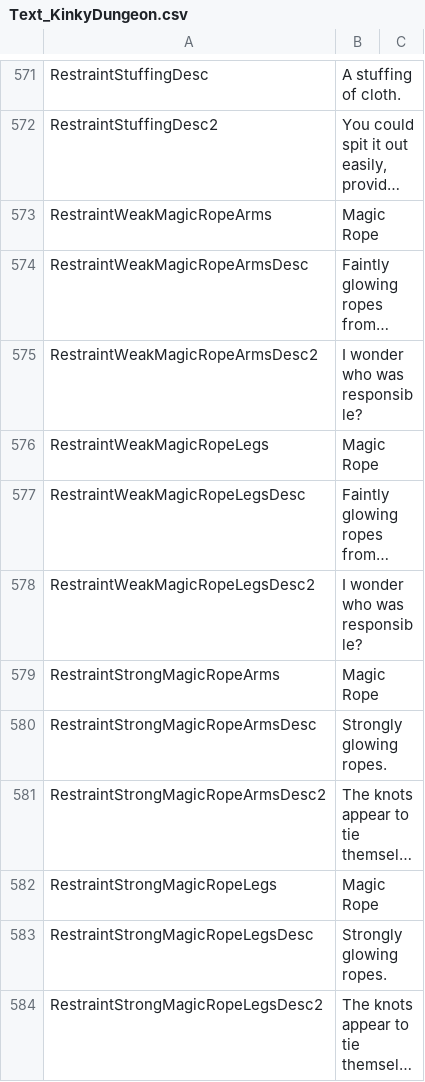
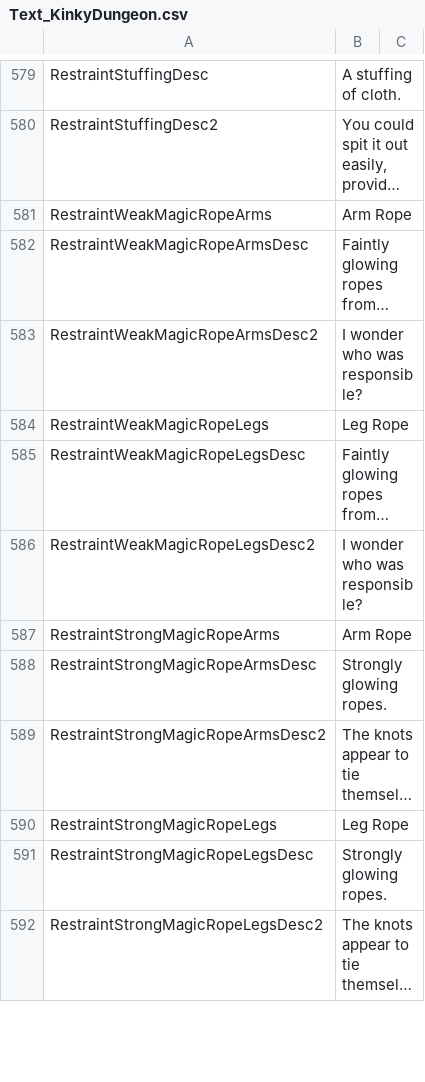
Before and after one commit to Di-flex/BC, a CSV file: BondageClub/Screens/MiniGame/KinkyDungeon/Text_KinkyDungeon.csv, drawn as a sheet; only a part is shown, gaps mark what is left out; long unchanged cells end in …; addresses are those after the commit; the diff covers the shown part only; the diff names each change by its address in the sheet, - before the commit and + after, or states it on an @@ line.

```diff
--- a/BondageClub/Screens/MiniGame/KinkyDungeon/Text_KinkyDungeon.csv
+++ b/BondageClub/Screens/MiniGame/KinkyDungeon/Text_KinkyDungeon.csv
-B581: Magic Rope
+B581: Arm Rope
-B584: Magic Rope
+B584: Leg Rope
-B587: Magic Rope
+B587: Arm Rope
-B590: Magic Rope
+B590: Leg Rope
```
Also changed, not shown: 17 added rows and 3 edited cells elsewhere in this file, 8 other files.
